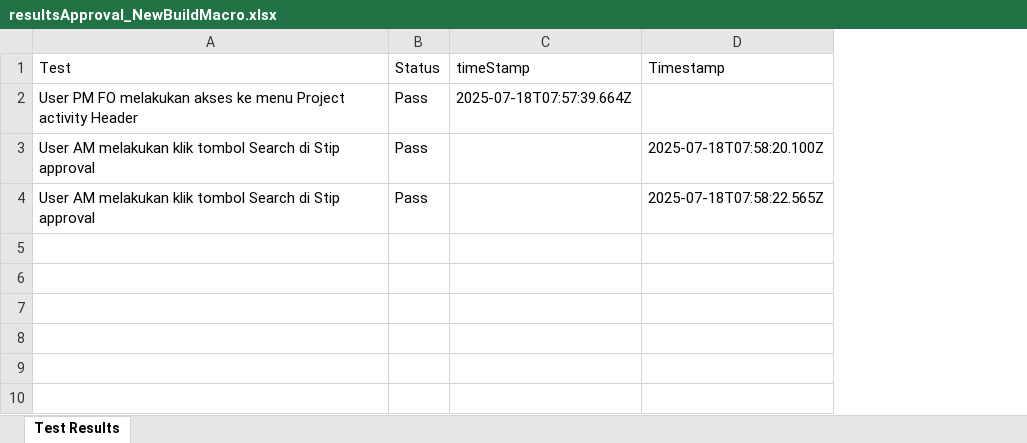
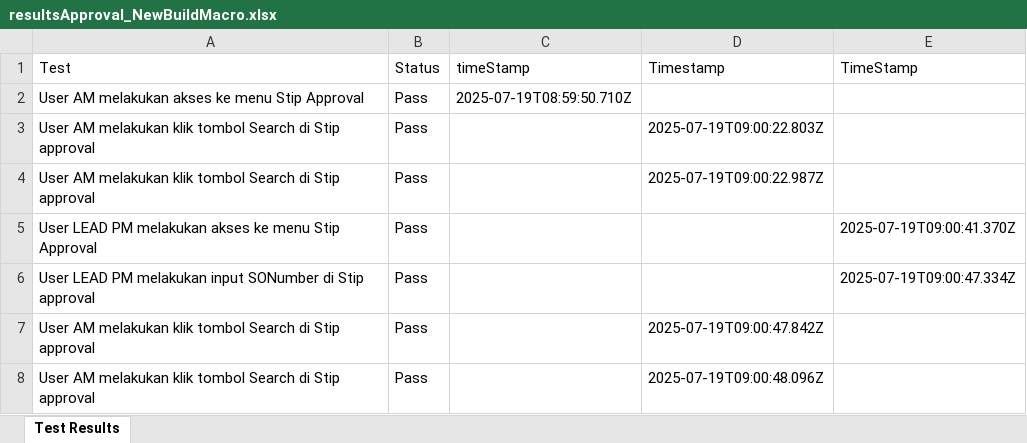
Before and after one commit to Fmocacinno/TBGSYS-Cypress-, an Excel workbook: cypress/downloads/resultsApproval_NewBuildMacro.xlsx, sheet Test Results, drawn as a sheet; values as stored, in another font and other column widths than the file's, no borders; the diff names each change by its address in the sheet, - before the commit and + after, or states it on an @@ line.

```diff
--- a/cypress/downloads/resultsApproval_NewBuildMacro.xlsx (sheet Test Results)
+++ b/cypress/downloads/resultsApproval_NewBuildMacro.xlsx (sheet Test Results)
+column E (TimeStamp), empty
-A2 (Test): User PM FO melakukan akses ke menu Project activity Header
+A2 (Test): User AM melakukan akses ke menu Stip Approval
-C2 (timeStamp): 2025-07-18T07:57:39.664Z
+C2 (timeStamp): 2025-07-19T08:59:50.710Z
-D3 (Timestamp): 2025-07-18T07:58:20.100Z
+D3 (Timestamp): 2025-07-19T09:00:22.803Z
-D4 (Timestamp): 2025-07-18T07:58:22.565Z
+D4 (Timestamp): 2025-07-19T09:00:22.987Z
+row 5: User LEAD PM melakukan akses ke menu Stip Approval | Pass |  |  | 2025-07-19T09:00:41.370Z
+row 6: User LEAD PM melakukan input SONumber di Stip approval | Pass |  |  | 2025-07-19T09:00:47.334Z
+row 7: User AM melakukan klik tombol Search di Stip approval | Pass |  | 2025-07-19T09:00:47.842Z
+row 8: User AM melakukan klik tombol Search di Stip approval | Pass |  | 2025-07-19T09:00:48.096Z
```
Also changed, not shown: cypress/downloads/test-StipinputNewBuildMacroresults.xlsx, 5 other files.
